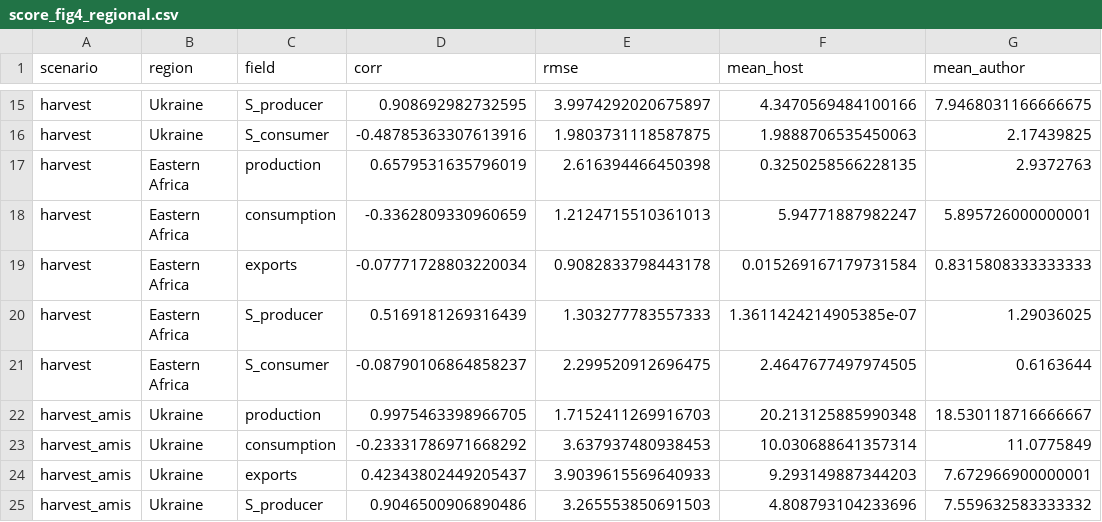
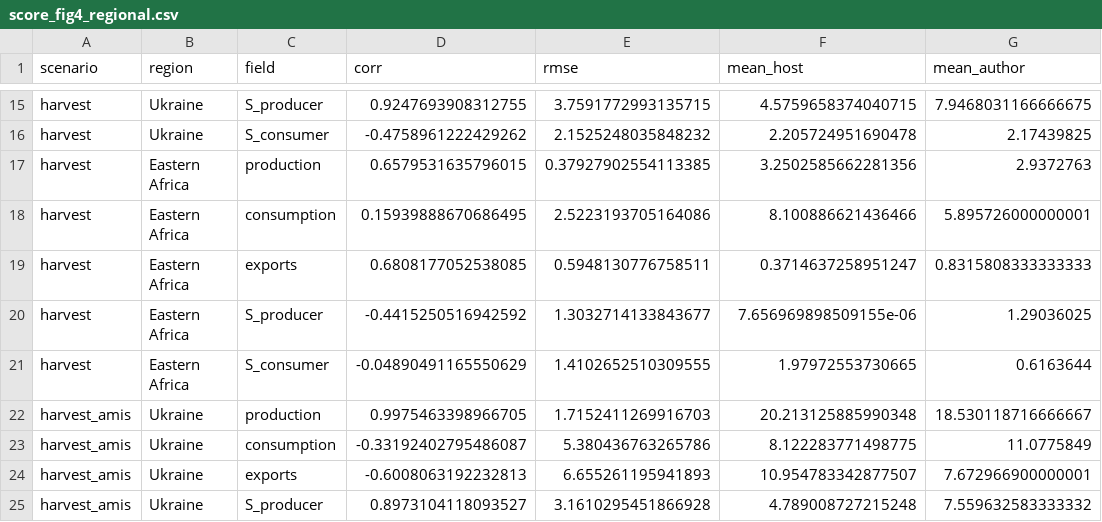
Before and after one commit to mjpuma/sheaf-model, a CSV file: diagnostics/gate0_agrimate/score_fig4_regional.csv, drawn as a sheet; only a part is shown, gaps mark what is left out; the diff covers the shown part only; the diff names each change by its address in the sheet, - before the commit and + after, or states it on an @@ line.

```diff
--- a/diagnostics/gate0_agrimate/score_fig4_regional.csv
+++ b/diagnostics/gate0_agrimate/score_fig4_regional.csv
-D15 (corr): 0.908692982732595
+D15 (corr): 0.9247693908312755
-E15 (rmse): 3.9974292020675897
+E15 (rmse): 3.7591772993135715
-F15 (mean_host): 4.3470569484100166
+F15 (mean_host): 4.5759658374040715
-D16 (corr): -0.48785363307613916
+D16 (corr): -0.4758961222429262
-E16 (rmse): 1.9803731118587875
+E16 (rmse): 2.1525248035848232
-F16 (mean_host): 1.9888706535450063
+F16 (mean_host): 2.205724951690478
-D17 (corr): 0.6579531635796019
+D17 (corr): 0.6579531635796015
-E17 (rmse): 2.616394466450398
+E17 (rmse): 0.37927902554113385
-F17 (mean_host): 0.3250258566228135
+F17 (mean_host): 3.2502585662281356
-D18 (corr): -0.3362809330960659
+D18 (corr): 0.15939888670686495
-E18 (rmse): 1.2124715510361013
+E18 (rmse): 2.5223193705164086
-F18 (mean_host): 5.94771887982247
+F18 (mean_host): 8.100886621436466
-D19 (corr): -0.07771728803220034
+D19 (corr): 0.6808177052538085
-E19 (rmse): 0.9082833798443178
+E19 (rmse): 0.5948130776758511
-F19 (mean_host): 0.015269167179731584
+F19 (mean_host): 0.3714637258951247
-D20 (corr): 0.5169181269316439
+D20 (corr): -0.4415250516942592
-E20 (rmse): 1.303277783557333
+E20 (rmse): 1.3032714133843677
-F20 (mean_host): 1.3611424214905385e-07
+F20 (mean_host): 7.656969898509155e-06
-D21 (corr): -0.08790106864858237
+D21 (corr): -0.04890491165550629
-E21 (rmse): 2.299520912696475
+E21 (rmse): 1.4102652510309555
-F21 (mean_host): 2.4647677497974505
+F21 (mean_host): 1.97972553730665
-D23 (corr): -0.23331786971668292
+D23 (corr): -0.33192402795486087
-E23 (rmse): 3.637937480938453
+E23 (rmse): 5.380436763265786
-F23 (mean_host): 10.030688641357314
+F23 (mean_host): 8.122283771498775
-D24 (corr): 0.42343802449205437
+D24 (corr): -0.6008063192232813
-E24 (rmse): 3.9039615569640933
+E24 (rmse): 6.655261195941893
-F24 (mean_host): 9.293149887344203
+F24 (mean_host): 10.954783342877507
-D25 (corr): 0.9046500906890486
+D25 (corr): 0.8973104118093527
-E25 (rmse): 3.265553850691503
+E25 (rmse): 3.1610295451866928
-F25 (mean_host): 4.808793104233696
+F25 (mean_host): 4.789008727215248
```
Also changed, not shown: 50 edited cells elsewhere in this file, diagnostics/gate0_agrimate/score_fig4_prices.csv, diagnostics/gate0_agrimate/score_fig4_supply.csv, 25 other files.
